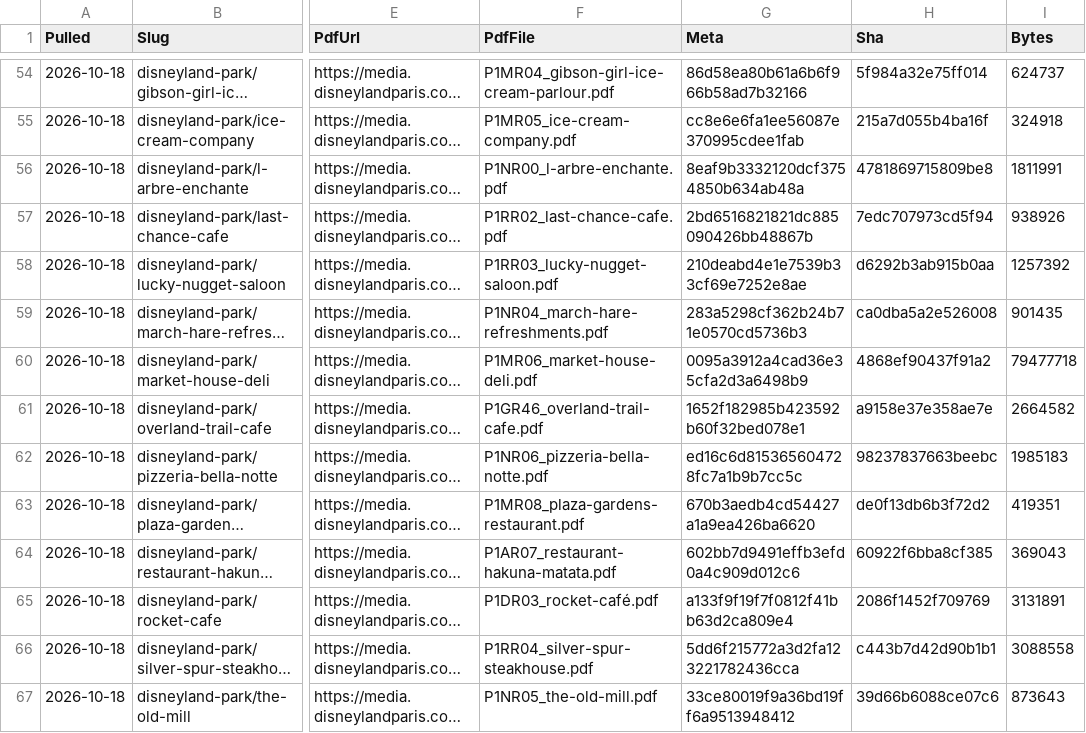
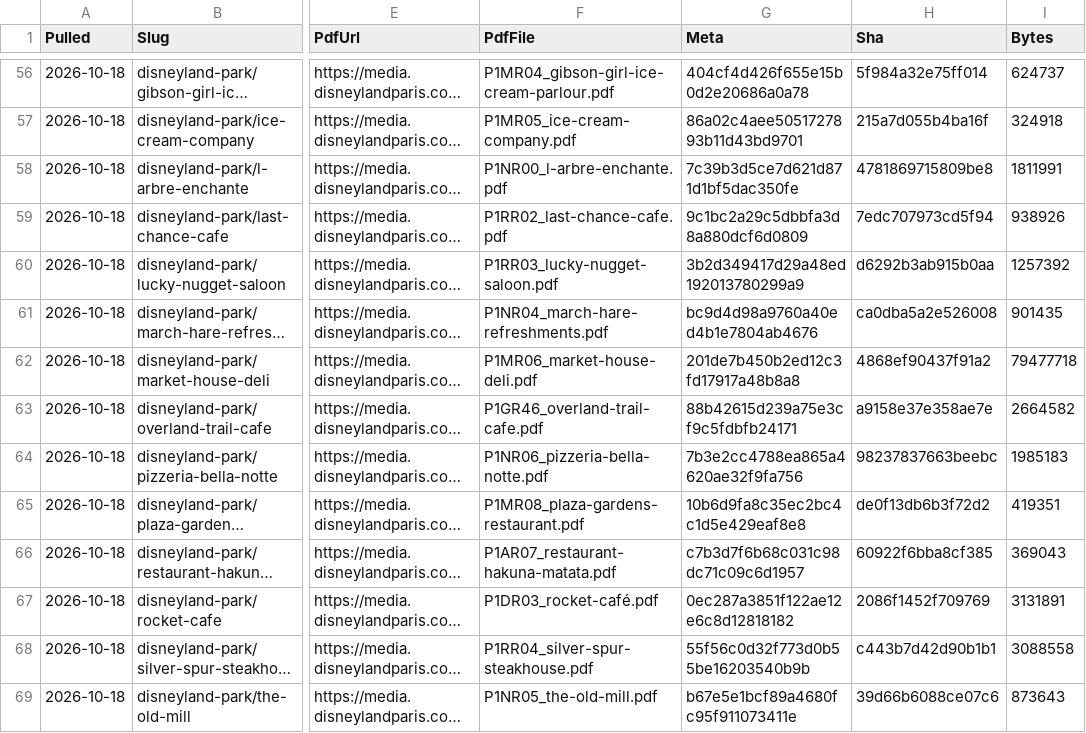
Before and after one commit to scoopdisney/paris-menu-watch, a CSV file: data/venues.csv, drawn as a sheet; only a part is shown, gaps mark what is left out; long unchanged cells end in …; addresses are those after the commit; the diff covers the shown part only; the diff names each change by its address in the sheet, - before the commit and + after, or states it on an @@ line.

```diff
--- a/data/venues.csv
+++ b/data/venues.csv
-G56 (Meta): 86d58ea80b61a6b6f966b58ad7b32166
+G56 (Meta): 404cf4d426f655e15b0d2e20686a0a78
-G57 (Meta): cc8e6e6fa1ee56087e370995cdee1fab
+G57 (Meta): 86a02c4aee5051727893b11d43bd9701
-G58 (Meta): 8eaf9b3332120dcf3754850b634ab48a
+G58 (Meta): 7c39b3d5ce7d621d871d1bf5dac350fe
-G59 (Meta): 2bd6516821821dc885090426bb48867b
+G59 (Meta): 9c1bc2a29c5dbbfa3d8a880dcf6d0809
-G60 (Meta): 210deabd4e1e7539b33cf69e7252e8ae
+G60 (Meta): 3b2d349417d29a48ed192013780299a9
-G61 (Meta): 283a5298cf362b24b71e0570cd5736b3
+G61 (Meta): bc9d4d98a9760a40ed4b1e7804ab4676
-G62 (Meta): 0095a3912a4cad36e35cfa2d3a6498b9
+G62 (Meta): 201de7b450b2ed12c3fd17917a48b8a8
-G63 (Meta): 1652f182985b423592b60f32bed078e1
+G63 (Meta): 88b42615d239a75e3cf9c5fdbfb24171
-G64 (Meta): ed16c6d815365604728fc7a1b9b7cc5c
+G64 (Meta): 7b3e2cc4788ea865a4620ae32f9fa756
-G65 (Meta): 670b3aedb4cd54427a1a9ea426ba6620
+G65 (Meta): 10b6d9fa8c35ec2bc4c1d5e429eaf8e8
-G66 (Meta): 602bb7d9491effb3efd0a4c909d012c6
+G66 (Meta): c7b3d7f6b68c031c98dc71c09c6d1957
-G67 (Meta): a133f9f19f7f0812f41bb63d2ca809e4
+G67 (Meta): 0ec287a3851f122ae12e6c8d12818182
-G68 (Meta): 5dd6f215772a3d2fa123221782436cca
+G68 (Meta): 55f56c0d32f773d0b55be16203540b9b
-G69 (Meta): 33ce80019f9a36bd19ff6a9513948412
+G69 (Meta): b67e5e1bcf89a4680fc95f911073411e
```
Also changed, not shown: 2 added rows, 2 removed rows and 62 edited cells elsewhere in this file, data/prices.csv.
